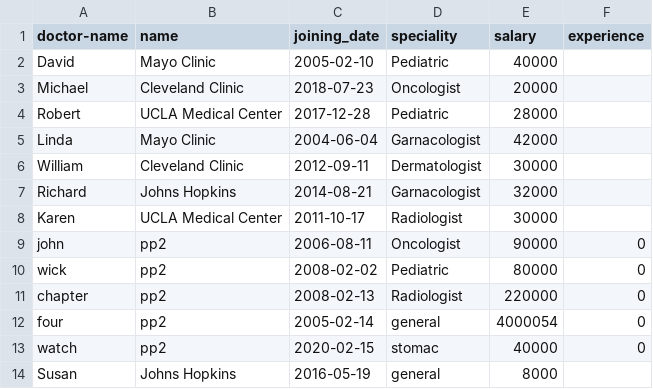
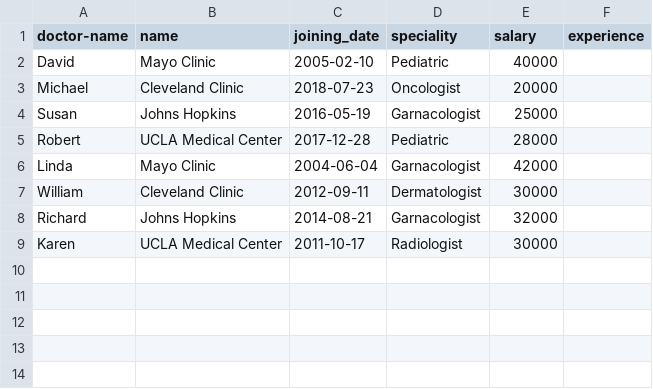
Before and after one commit to AsifJahish/pp2--21B031342-, a CSV file: Tsis10/practice/task3/sheet2.csv, drawn as a sheet.

```diff
--- a/Tsis10/practice/task3/sheet2.csv
+++ b/Tsis10/practice/task3/sheet2.csv
@@ -3,2 +3,3 @@ David,Mayo Clinic,2005-02-10,Pediatric,40000,
 Michael,Cleveland Clinic,2018-07-23,Oncologist,20000,
+Susan,Johns Hopkins,2016-05-19,Garnacologist,25000,
 Robert,UCLA Medical Center,2017-12-28,Pediatric ,28000,
@@ -8,7 +9 @@ Richard,Johns Hopkins,2014-08-21,Garnacologist,32000,
 Karen,UCLA Medical Center,2011-10-17,Radiologist,30000,
-john,pp2,2006-08-11,Oncologist,90000,0
-wick,pp2,2008-02-02,Pediatric,80000,0
-chapter,pp2,2008-02-13,Radiologist,220000,0
-four,pp2,2005-02-14,general,4000054,0
-watch,pp2,2020-02-15,stomac,40000,0
-Susan,Johns Hopkins,2016-05-19,general,8000,
```
Also changed, not shown: 28 other files.
